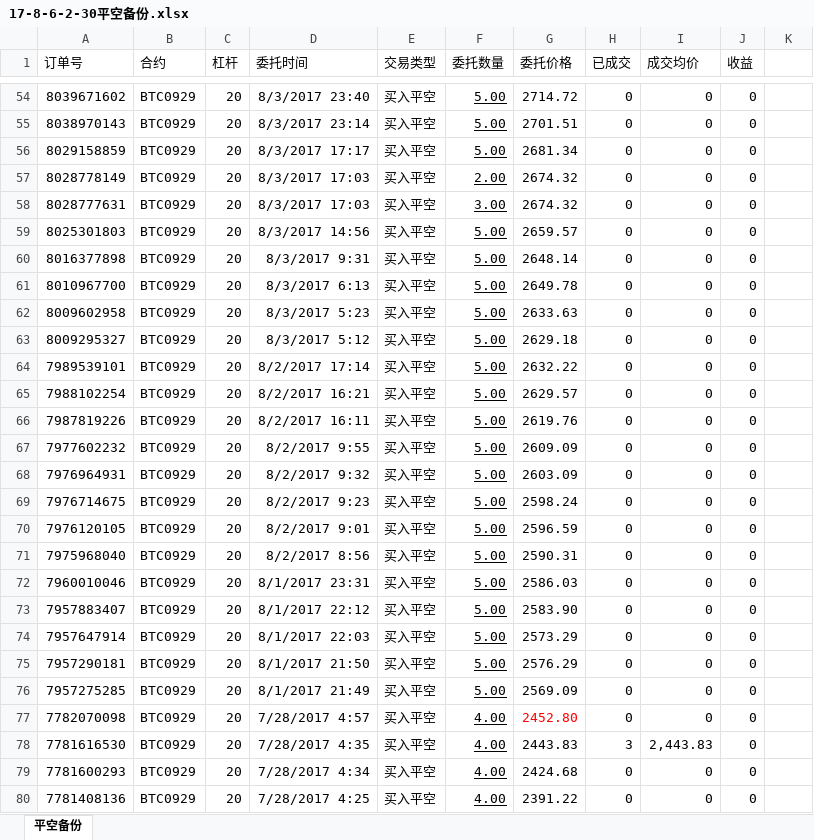
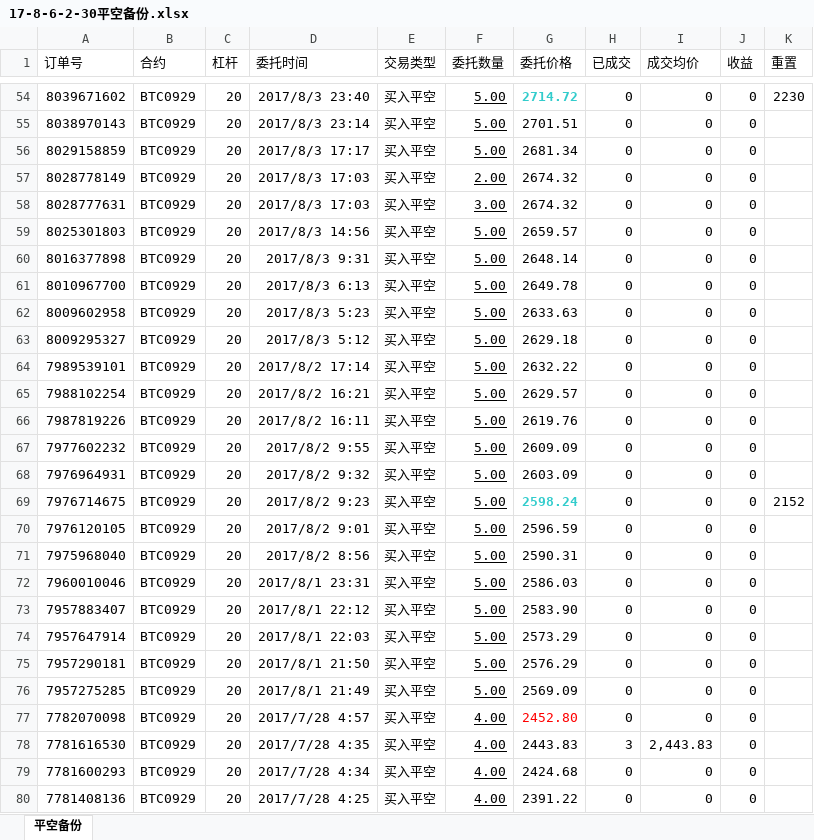
Before and after one commit to liupeilink/btcattrd, an Excel workbook: 17-8-6-2-30平空备份.xlsx, sheet 平空备份, drawn as a sheet; only a part is shown, gaps mark what is left out; values as stored, in another font and other column widths than the file's, no borders; the diff covers the shown part only; the diff names each change by its address in the sheet, - before the commit and + after, or states it on an @@ line.

```diff
--- a/17-8-6-2-30平空备份.xlsx (sheet 平空备份)
+++ b/17-8-6-2-30平空备份.xlsx (sheet 平空备份)
-K1: (empty)
+K1: 重置
-D54 (委托时间): 8/3/2017 23:40
+D54 (委托时间): 2017/8/3 23:40
@@ G54 bold: off → on, text colour: black → #33CCCC @@
-K54 (重置): (empty)
+K54 (重置): 2230
-D55 (委托时间): 8/3/2017 23:14
+D55 (委托时间): 2017/8/3 23:14
-D56 (委托时间): 8/3/2017 17:17
+D56 (委托时间): 2017/8/3 17:17
-D57:D58 (委托时间): 8/3/2017 17:03
+D57:D58 (委托时间): 2017/8/3 17:03
-D59 (委托时间): 8/3/2017 14:56
+D59 (委托时间): 2017/8/3 14:56
-D60 (委托时间): 8/3/2017 9:31
+D60 (委托时间): 2017/8/3 9:31
-D61 (委托时间): 8/3/2017 6:13
+D61 (委托时间): 2017/8/3 6:13
-D62 (委托时间): 8/3/2017 5:23
+D62 (委托时间): 2017/8/3 5:23
-D63 (委托时间): 8/3/2017 5:12
+D63 (委托时间): 2017/8/3 5:12
-D64 (委托时间): 8/2/2017 17:14
+D64 (委托时间): 2017/8/2 17:14
-D65 (委托时间): 8/2/2017 16:21
+D65 (委托时间): 2017/8/2 16:21
-D66 (委托时间): 8/2/2017 16:11
+D66 (委托时间): 2017/8/2 16:11
-D67 (委托时间): 8/2/2017 9:55
+D67 (委托时间): 2017/8/2 9:55
-D68 (委托时间): 8/2/2017 9:32
+D68 (委托时间): 2017/8/2 9:32
-D69 (委托时间): 8/2/2017 9:23
+D69 (委托时间): 2017/8/2 9:23
@@ G69 bold: off → on, text colour: black → #33CCCC @@
-K69 (重置): (empty)
+K69 (重置): 2152
-D70 (委托时间): 8/2/2017 9:01
+D70 (委托时间): 2017/8/2 9:01
-D71 (委托时间): 8/2/2017 8:56
+D71 (委托时间): 2017/8/2 8:56
-D72 (委托时间): 8/1/2017 23:31
+D72 (委托时间): 2017/8/1 23:31
-D73 (委托时间): 8/1/2017 22:12
+D73 (委托时间): 2017/8/1 22:12
-D74 (委托时间): 8/1/2017 22:03
+D74 (委托时间): 2017/8/1 22:03
-D75 (委托时间): 8/1/2017 21:50
+D75 (委托时间): 2017/8/1 21:50
-D76 (委托时间): 8/1/2017 21:49
+D76 (委托时间): 2017/8/1 21:49
-D77 (委托时间): 7/28/2017 4:57
+D77 (委托时间): 2017/7/28 4:57
-D78 (委托时间): 7/28/2017 4:35
+D78 (委托时间): 2017/7/28 4:35
-D79 (委托时间): 7/28/2017 4:34
+D79 (委托时间): 2017/7/28 4:34
-D80 (委托时间): 7/28/2017 4:25
+D80 (委托时间): 2017/7/28 4:25
```
Also changed, not shown: 129 edited cells and cell formats elsewhere in this sheet, 1 other file.
